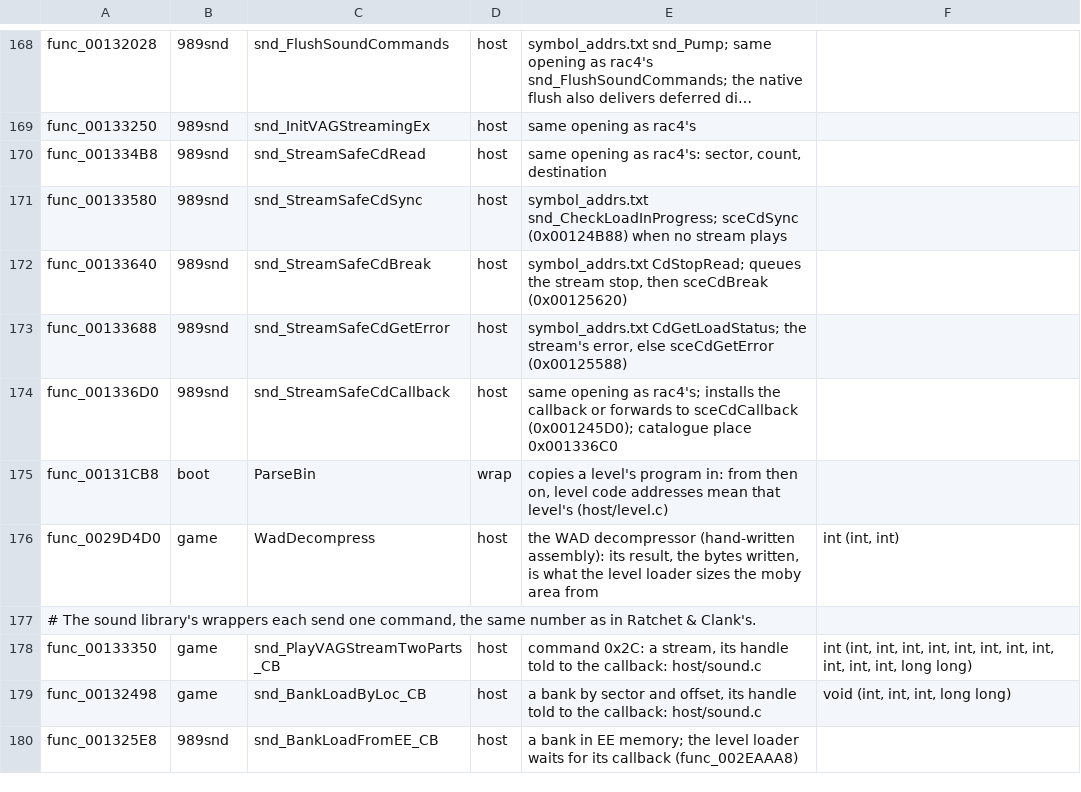
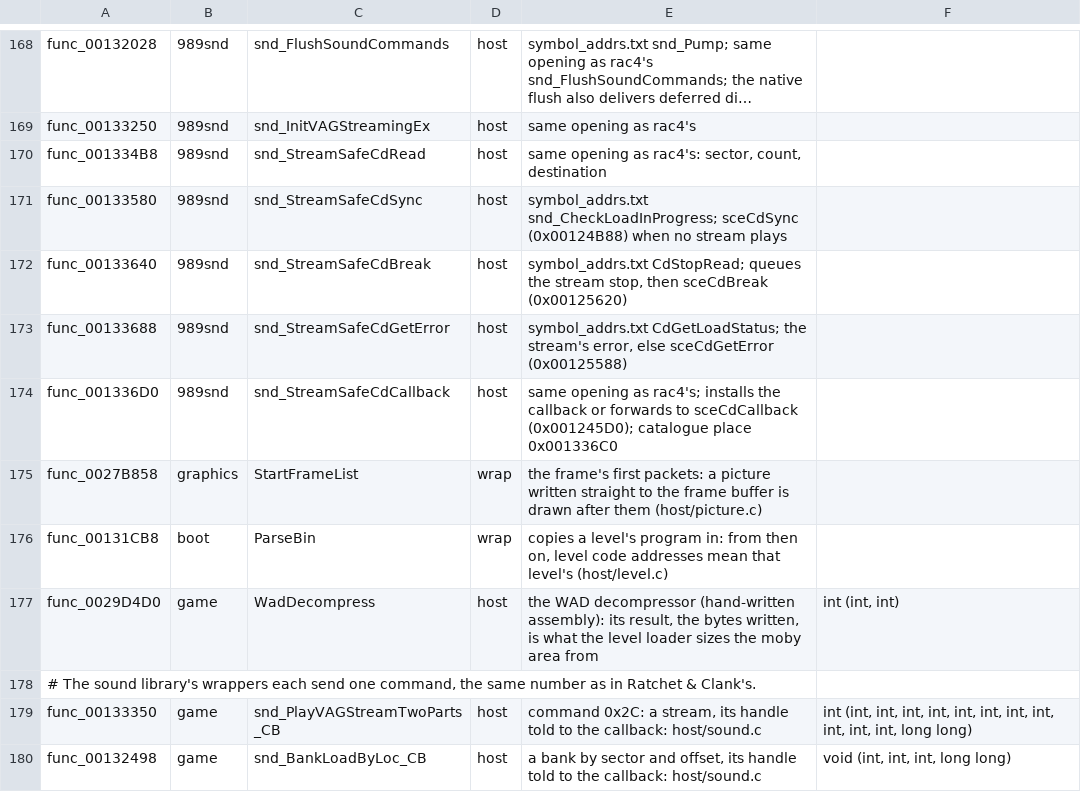
Before and after one commit to OpenRAC/OpenRAC, a TSV file: port/game/rac2-ntsc/libraries.tsv, drawn as a sheet; only a part is shown, gaps mark what is left out; the shorter side is filled out with more unchanged rows; long unchanged cells end in ….

Commit message:
fix(port/rac2-ntsc): draw a picture written straight to the frame buffer

```diff
--- a/port/game/rac2-ntsc/libraries.tsv
+++ b/port/game/rac2-ntsc/libraries.tsv
@@ -174,2 +174,3 @@ func_00133688	989snd	snd_StreamSafeCdGetError	host	symbol_addrs.txt CdGetLoadSta
 func_001336D0	989snd	snd_StreamSafeCdCallback	host	same opening as rac4's; installs the callback or forwards to sceCdCallback (0x001245D0); catalogue place 0x001336C0
+func_0027B858	graphics	StartFrameList	wrap	the frame's first packets: a picture written straight to the frame buffer is drawn after them (host/picture.c)
 func_00131CB8	boot	ParseBin	wrap	copies a level's program in: from then on, level code addresses mean that level's (host/level.c)
```
Also changed, not shown: 1 other file.
